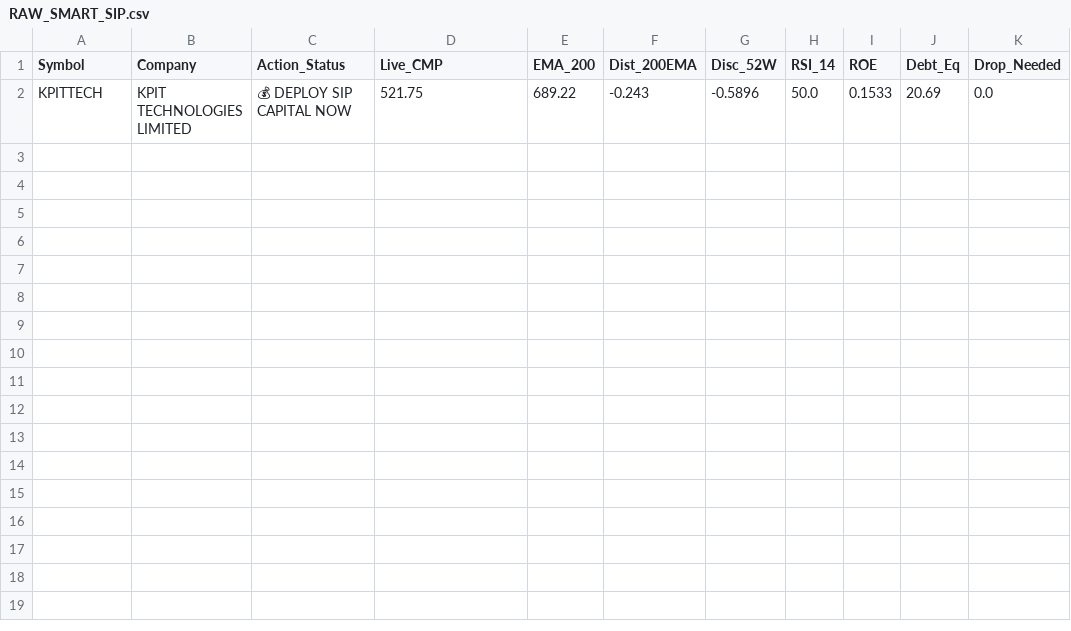
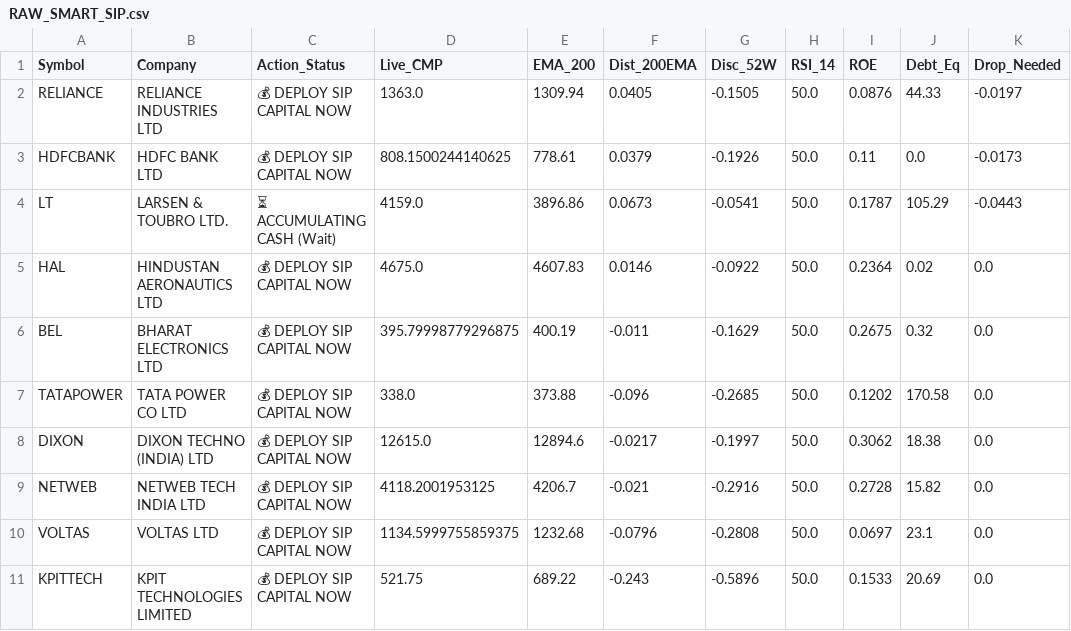
Before and after one commit to bornsupreme21-pk/nbt-quantum-engine, a CSV file: RAW_SMART_SIP.csv, drawn as a sheet; the diff names each change by its address in the sheet, - before the commit and + after, or states it on an @@ line.

```diff
--- a/RAW_SMART_SIP.csv
+++ b/RAW_SMART_SIP.csv
+row 2: RELIANCE | RELIANCE INDUSTRIES LTD | 💰 DEPLOY SIP CAPITAL NOW | 1363.0 | 1309.94 | 0.0405 | -0.1505 | 50.0 | 0.0876 | 44.33 | -0.0197
+row 3: HDFCBANK | HDFC BANK LTD | 💰 DEPLOY SIP CAPITAL NOW | 808.1500244140625 | 778.61 | 0.0379 | -0.1926 | 50.0 | 0.11 | 0.0 | -0.0173
+row 4: LT | LARSEN & TOUBRO LTD. | ⏳ ACCUMULATING CASH (Wait) | 4159.0 | 3896.86 | 0.0673 | -0.0541 | 50.0 | 0.1787 | 105.29 | -0.0443
+row 5: HAL | HINDUSTAN AERONAUTICS LTD | 💰 DEPLOY SIP CAPITAL NOW | 4675.0 | 4607.83 | 0.0146 | -0.0922 | 50.0 | 0.2364 | 0.02 | 0.0
+row 6: BEL | BHARAT ELECTRONICS LTD | 💰 DEPLOY SIP CAPITAL NOW | 395.79998779296875 | 400.19 | -0.011 | -0.1629 | 50.0 | 0.2675 | 0.32 | 0.0
+row 7: TATAPOWER | TATA POWER CO LTD | 💰 DEPLOY SIP CAPITAL NOW | 338.0 | 373.88 | -0.096 | -0.2685 | 50.0 | 0.1202 | 170.58 | 0.0
+row 8: DIXON | DIXON TECHNO (INDIA) LTD | 💰 DEPLOY SIP CAPITAL NOW | 12615.0 | 12894.6 | -0.0217 | -0.1997 | 50.0 | 0.3062 | 18.38 | 0.0
+row 9: NETWEB | NETWEB TECH INDIA LTD | 💰 DEPLOY SIP CAPITAL NOW | 4118.2001953125 | 4206.7 | -0.021 | -0.2916 | 50.0 | 0.2728 | 15.82 | 0.0
+row 10: VOLTAS | VOLTAS LTD | 💰 DEPLOY SIP CAPITAL NOW | 1134.5999755859375 | 1232.68 | -0.0796 | -0.2808 | 50.0 | 0.0697 | 23.1 | 0.0
```
Also changed, not shown: RAW_ALPHA_HUNTER.csv, RAW_FEAR_DIP.csv, 11 other files.
